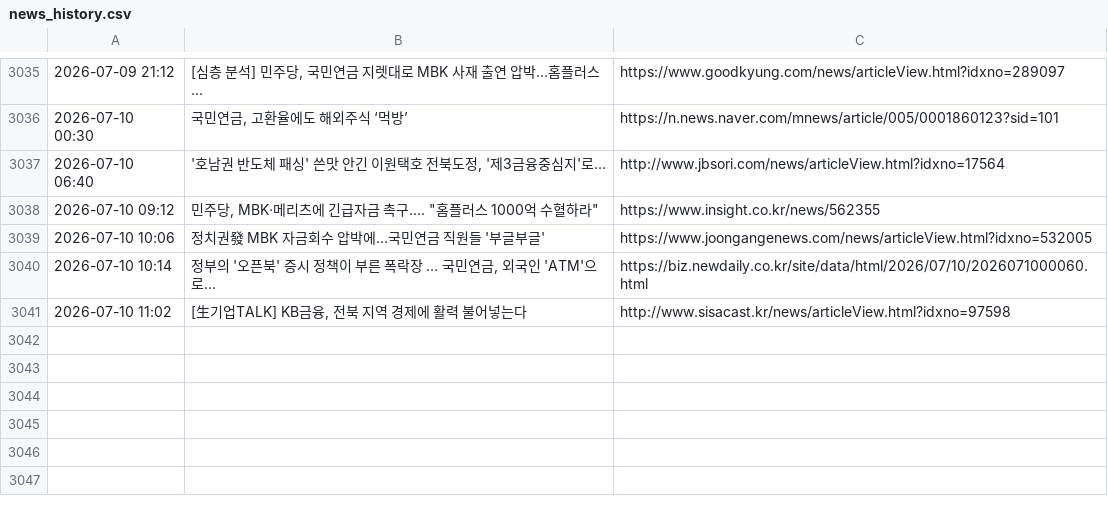
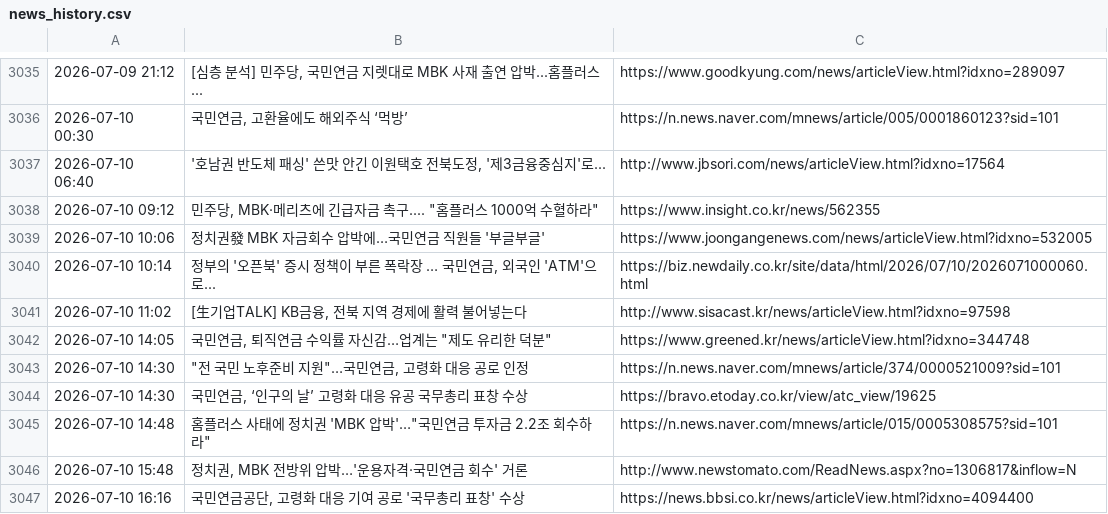
Before and after one commit to roy8in/nps-news-monitor, a CSV file: news_history.csv, drawn as a sheet; only a part is shown, gaps mark what is left out.

```diff
--- a/news_history.csv
+++ b/news_history.csv
@@ -3041 +3041,7 @@
 2026-07-10 11:02,"[生기업TALK] KB금융, 전북 지역 경제에 활력 불어넣는다",http://www.sisacast.kr/news/articleView.html?idxno=97598
+2026-07-10 14:05,"국민연금, 퇴직연금 수익률 자신감…업계는 ""제도 유리한 덕분""",https://www.greened.kr/news/articleView.html?idxno=344748
+2026-07-10 14:30,"""전 국민 노후준비 지원""…국민연금, 고령화 대응 공로 인정",https://n.news.naver.com/mnews/article/374/0000521009?sid=101
+2026-07-10 14:30,"국민연금, ‘인구의 날’ 고령화 대응 유공 국무총리 표창 수상",https://bravo.etoday.co.kr/view/atc_view/19625
+2026-07-10 14:48,"홈플러스 사태에 정치권 'MBK 압박'…""국민연금 투자금 2.2조 회수하라""",https://n.news.naver.com/mnews/article/015/0005308575?sid=101
+2026-07-10 15:48,"정치권, MBK 전방위 압박…'운용자격·국민연금 회수' 거론",http://www.newstomato.com/ReadNews.aspx?no=1306817&inflow=N
+2026-07-10 16:16,"국민연금공단, 고령화 대응 기여 공로 '국무총리 표창' 수상",https://news.bbsi.co.kr/news/articleView.html?idxno=4094400
```
